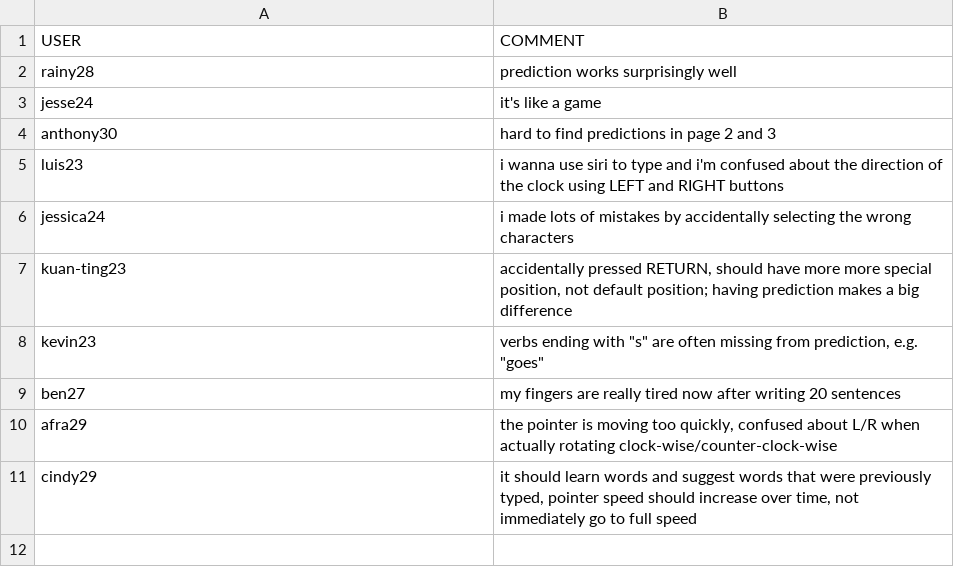
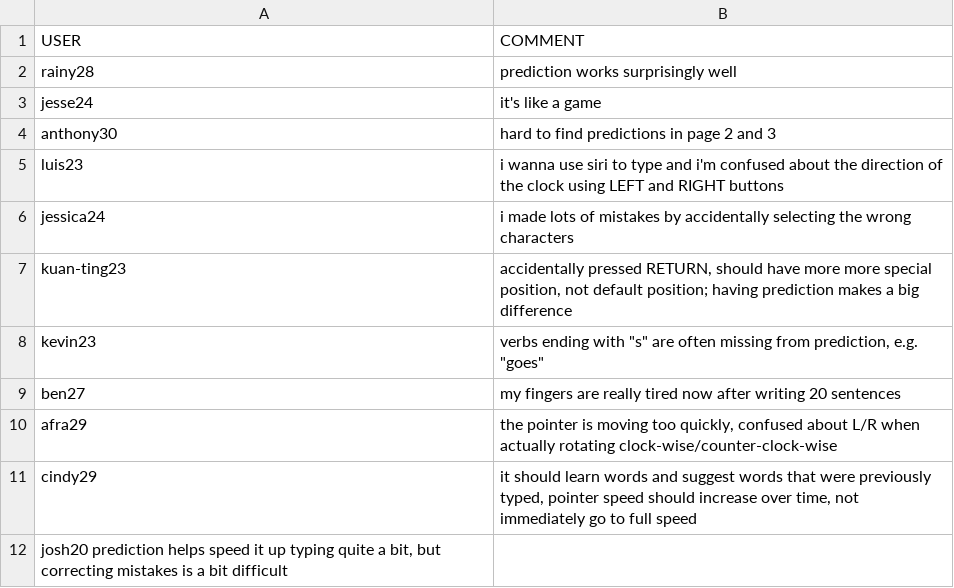
Before and after one commit to rednoah/keydial, a TSV file: study/comments.tsv, drawn as a sheet; the diff names each change by its address in the sheet, - before the commit and + after, or states it on an @@ line.

Commit message:
+ josh20

```diff
--- a/study/comments.tsv
+++ b/study/comments.tsv
+row 12: josh20 prediction helps speed it up typing quite a bit, but correcting mistakes is a bit difficult
```
